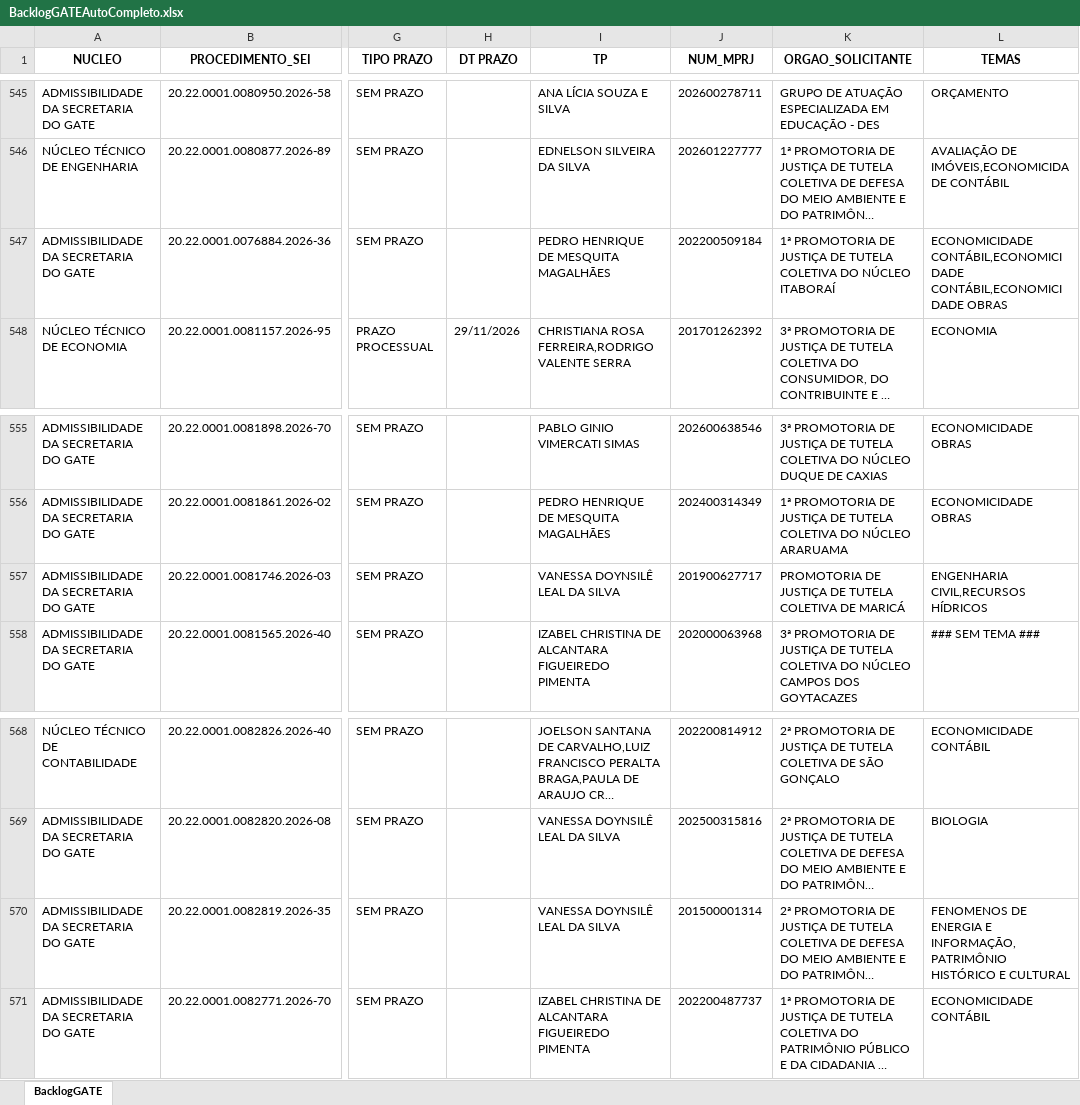
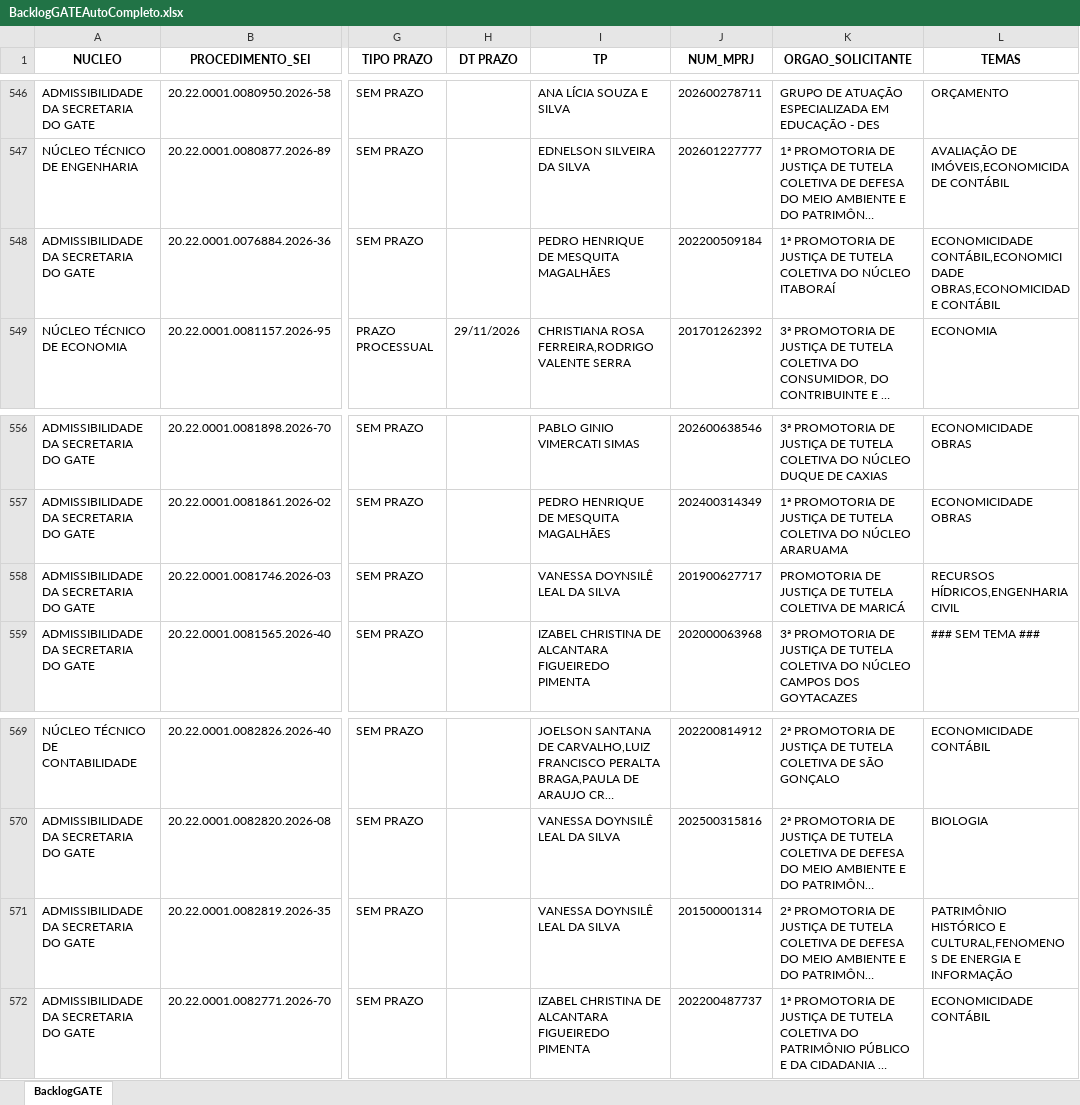
Before and after one commit to cdadosgate/backlog-GATE, an Excel workbook: BacklogGATEAutoCompleto.xlsx, sheet BacklogGATE, drawn as a sheet; only a part is shown, gaps mark what is left out; long unchanged cells end in …; values as stored, in another font and other column widths than the file's, no borders; addresses are those after the commit; the diff covers the shown part only; the diff names each change by its address in the sheet, - before the commit and + after, or states it on an @@ line.

Commit message:
Add backlog, prod, and saida_sem_it - 2026-11-25 16:30:04

```diff
--- a/BacklogGATEAutoCompleto.xlsx (sheet BacklogGATE)
+++ b/BacklogGATEAutoCompleto.xlsx (sheet BacklogGATE)
-L548 (TEMAS): ECONOMICIDADE CONTÁBIL,ECONOMICIDADE CONTÁBIL,ECONOMICIDADE OBRAS
+L548 (TEMAS): ECONOMICIDADE CONTÁBIL,ECONOMICIDADE OBRAS,ECONOMICIDADE CONTÁBIL
-L558 (TEMAS): ENGENHARIA CIVIL,RECURSOS HÍDRICOS
+L558 (TEMAS): RECURSOS HÍDRICOS,ENGENHARIA CIVIL
-L571 (TEMAS): FENOMENOS DE ENERGIA E INFORMAÇÃO,PATRIMÔNIO HISTÓRICO E CULTURAL
+L571 (TEMAS): PATRIMÔNIO HISTÓRICO E CULTURAL,FENOMENOS DE ENERGIA E INFORMAÇÃO
```
Also changed, not shown: 8 added rows and 9 edited cells elsewhere in this sheet, SaidaSemITGATEAutoCompleto.xlsx, 1 other file.
